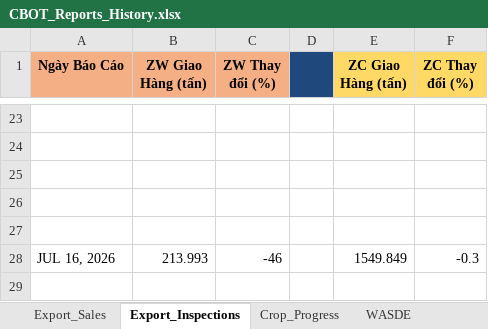
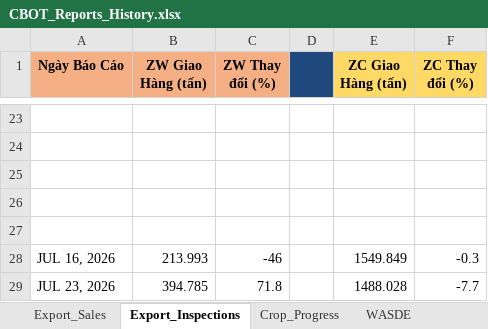
Before and after one commit to Thang-Cbot/dashboard, an Excel workbook: USDA Reports/CBOT_Reports_History.xlsx, sheet Export_Inspections, drawn as a sheet; only a part is shown, gaps mark what is left out; values as stored, in another font and other column widths than the file's, no borders; the diff names each change by its address in the sheet, - before the commit and + after, or states it on an @@ line.

```diff
--- a/USDA Reports/CBOT_Reports_History.xlsx (sheet Export_Inspections)
+++ b/USDA Reports/CBOT_Reports_History.xlsx (sheet Export_Inspections)
+row 29: JUL 23, 2026 | 394.785 | 71.8 |  | 1488.028 | -7.7
```
Also changed, not shown: 15 other files.
